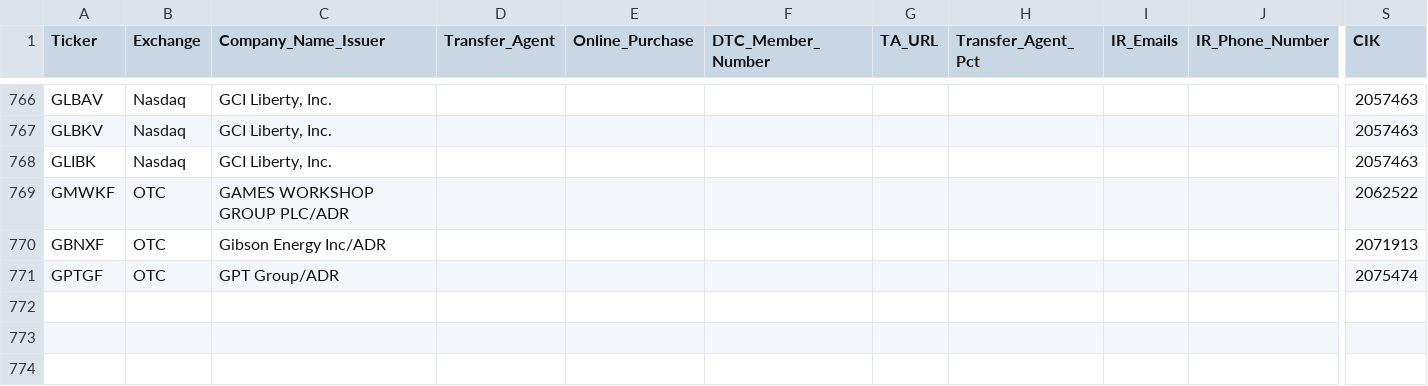
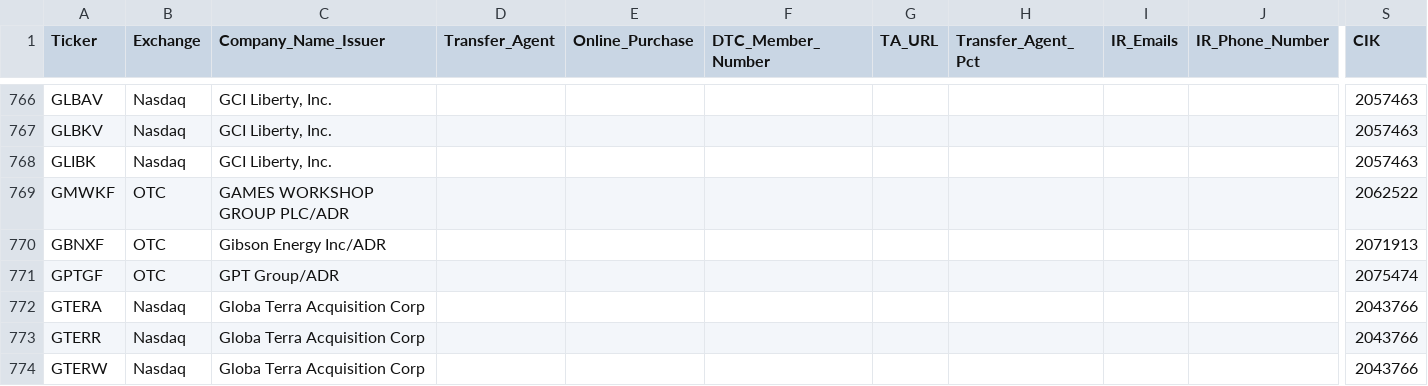
Before and after one commit to WhyDRS/Database, a CSV file: data/Issuers/Main-Database-CSV-Files/G.csv, drawn as a sheet; only a part is shown, gaps mark what is left out; rows hold the shown columns only; the diff names each change by its address in the sheet, - before the commit and + after, or states it on an @@ line.

```diff
--- a/data/Issuers/Main-Database-CSV-Files/G.csv
+++ b/data/Issuers/Main-Database-CSV-Files/G.csv
+row 772: GTERA | Nasdaq | Globa Terra Acquisition Corp |  |  |  |  |  |  |  | 2043766
+row 773: GTERR | Nasdaq | Globa Terra Acquisition Corp |  |  |  |  |  |  |  | 2043766
+row 774: GTERW | Nasdaq | Globa Terra Acquisition Corp |  |  |  |  |  |  |  | 2043766
```
Also changed, not shown: data/Issuers/Main-Database-CSV-Files/A.csv, data/Issuers/Main-Database-CSV-Files/B.csv, 14 other files.
